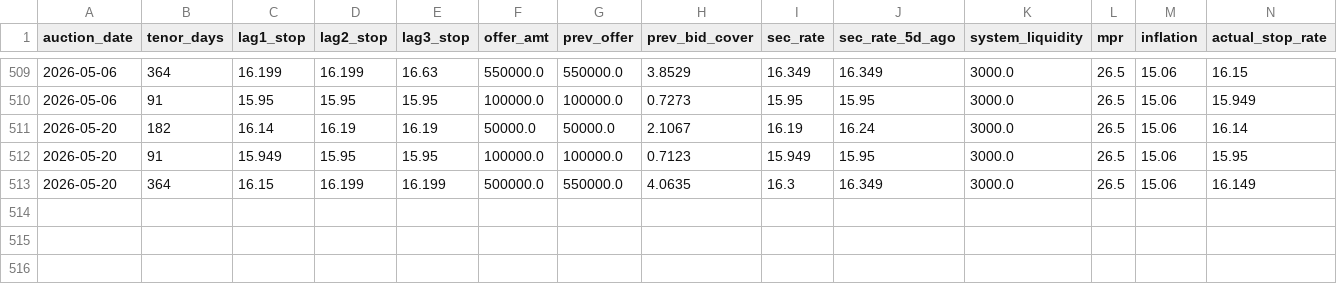
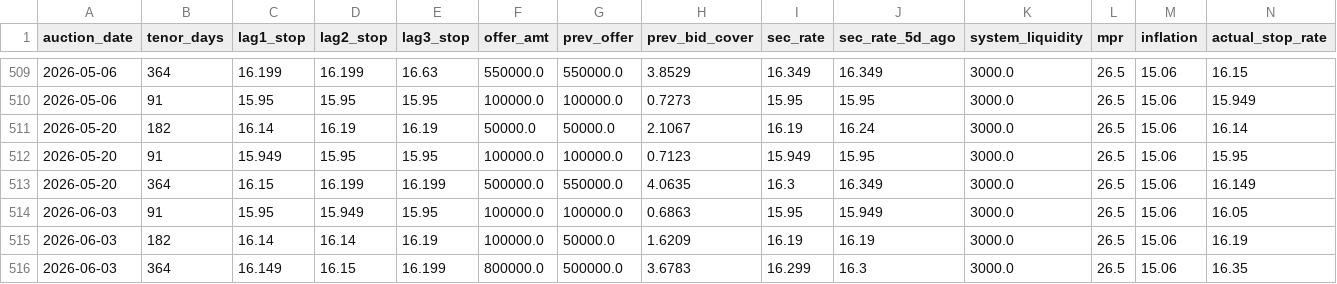
Before and after one commit to jaecyk/NTB-predictor, a CSV file: ntb_historical_import.csv, drawn as a sheet; only a part is shown, gaps mark what is left out; rows hold the shown columns only; the diff names each change by its address in the sheet, - before the commit and + after, or states it on an @@ line.

```diff
--- a/ntb_historical_import.csv
+++ b/ntb_historical_import.csv
+row 514: 2026-06-03 | 91 | 15.95 | 15.949 | 15.95 | 100000.0 | 100000.0 | 0.6863 | 15.95 | 15.949 | 3000.0 | 26.5 | 15.06 | 16.05
+row 515: 2026-06-03 | 182 | 16.14 | 16.14 | 16.19 | 100000.0 | 50000.0 | 1.6209 | 16.19 | 16.19 | 3000.0 | 26.5 | 15.06 | 16.19
+row 516: 2026-06-03 | 364 | 16.149 | 16.15 | 16.199 | 800000.0 | 500000.0 | 3.6783 | 16.299 | 16.3 | 3000.0 | 26.5 | 15.06 | 16.35
```
